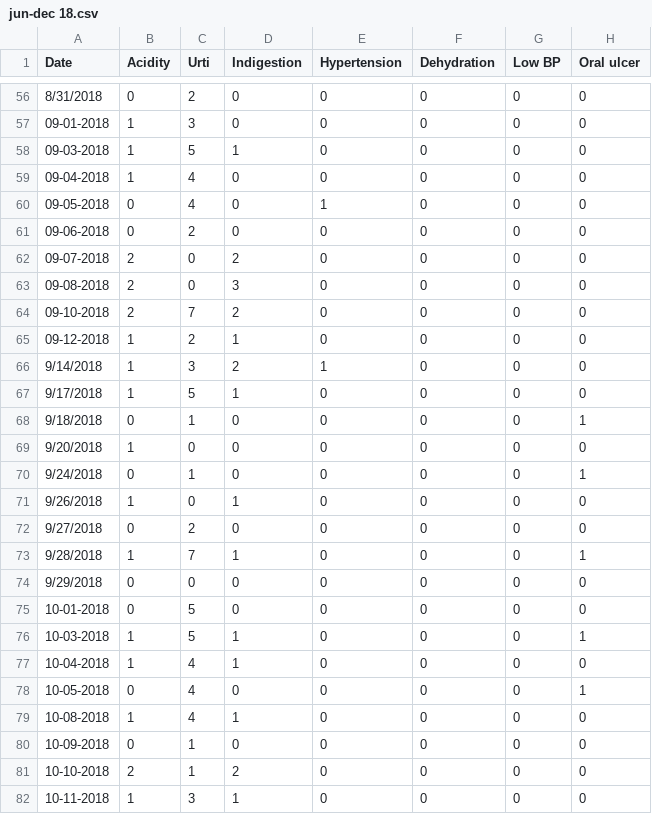
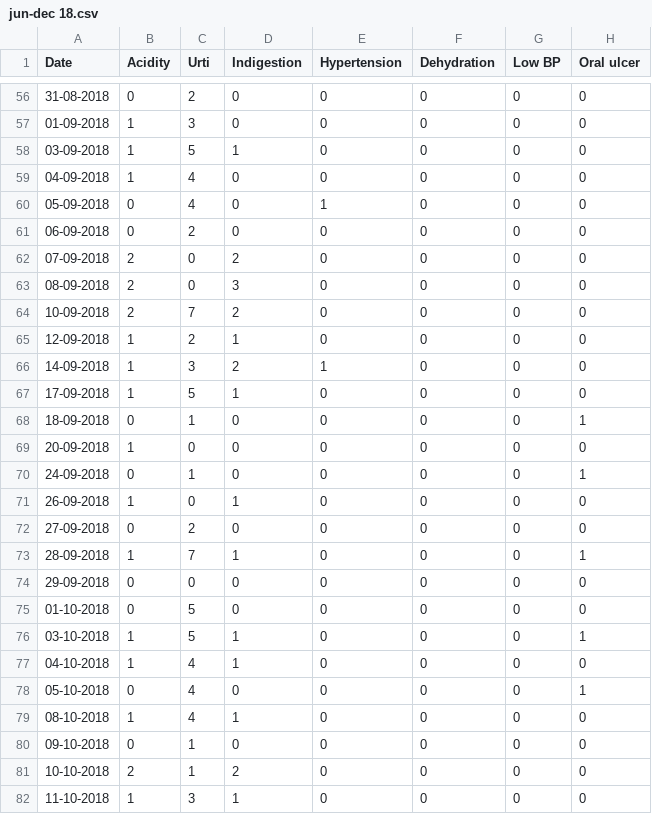
Before and after one commit to manjitborah2710/HealthCenterForecasting, a CSV file: jun-dec 18.csv, drawn as a sheet; only a part is shown, gaps mark what is left out; the diff covers the shown part only; the diff names each change by its address in the sheet, - before the commit and + after, or states it on an @@ line.

```diff
--- a/jun-dec 18.csv
+++ b/jun-dec 18.csv
-A56 (Date): 8/31/2018
+A56 (Date): 31-08-2018
-A57 (Date): 09-01-2018
+A57 (Date): 01-09-2018
-A58 (Date): 09-03-2018
+A58 (Date): 03-09-2018
-A59 (Date): 09-04-2018
+A59 (Date): 04-09-2018
-A60 (Date): 09-05-2018
+A60 (Date): 05-09-2018
-A61 (Date): 09-06-2018
+A61 (Date): 06-09-2018
-A62 (Date): 09-07-2018
+A62 (Date): 07-09-2018
-A63 (Date): 09-08-2018
+A63 (Date): 08-09-2018
-A64 (Date): 09-10-2018
+A64 (Date): 10-09-2018
-A65 (Date): 09-12-2018
+A65 (Date): 12-09-2018
-A66 (Date): 9/14/2018
+A66 (Date): 14-09-2018
-A67 (Date): 9/17/2018
+A67 (Date): 17-09-2018
-A68 (Date): 9/18/2018
+A68 (Date): 18-09-2018
-A69 (Date): 9/20/2018
+A69 (Date): 20-09-2018
-A70 (Date): 9/24/2018
+A70 (Date): 24-09-2018
-A71 (Date): 9/26/2018
+A71 (Date): 26-09-2018
-A72 (Date): 9/27/2018
+A72 (Date): 27-09-2018
-A73 (Date): 9/28/2018
+A73 (Date): 28-09-2018
-A74 (Date): 9/29/2018
+A74 (Date): 29-09-2018
-A75 (Date): 10-01-2018
+A75 (Date): 01-10-2018
-A76 (Date): 10-03-2018
+A76 (Date): 03-10-2018
-A77 (Date): 10-04-2018
+A77 (Date): 04-10-2018
-A78 (Date): 10-05-2018
+A78 (Date): 05-10-2018
-A79 (Date): 10-08-2018
+A79 (Date): 08-10-2018
-A80 (Date): 10-09-2018
+A80 (Date): 09-10-2018
-A82 (Date): 10-11-2018
+A82 (Date): 11-10-2018
```
Also changed, not shown: 93 edited cells elsewhere in this file, 7 other files.
